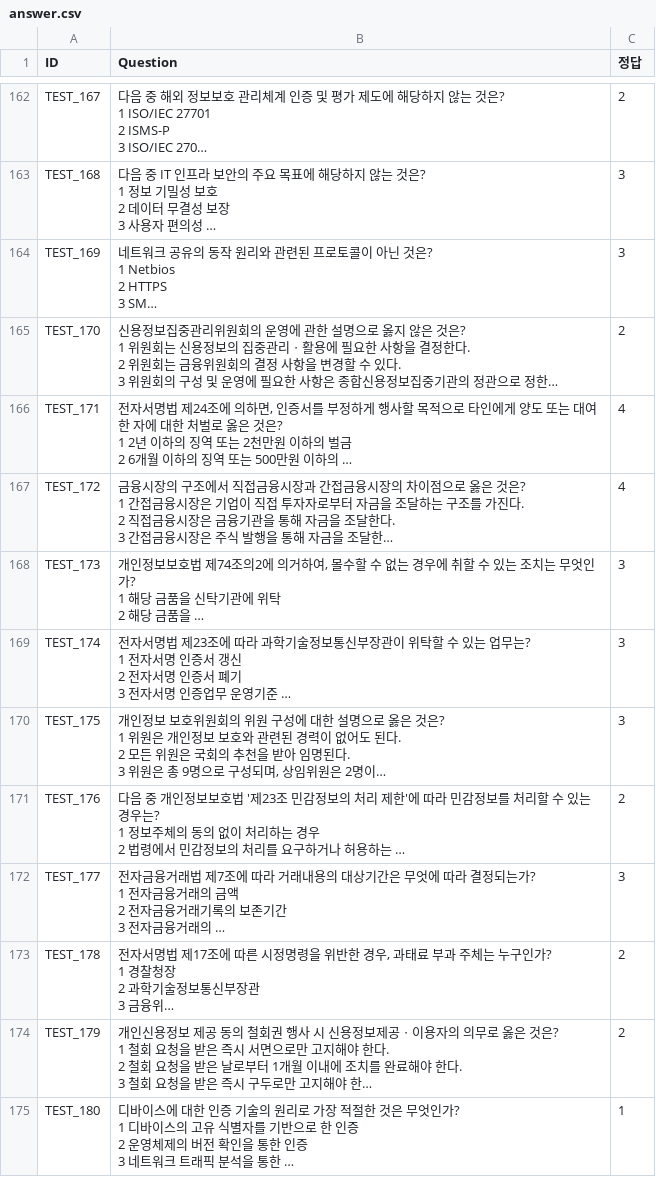
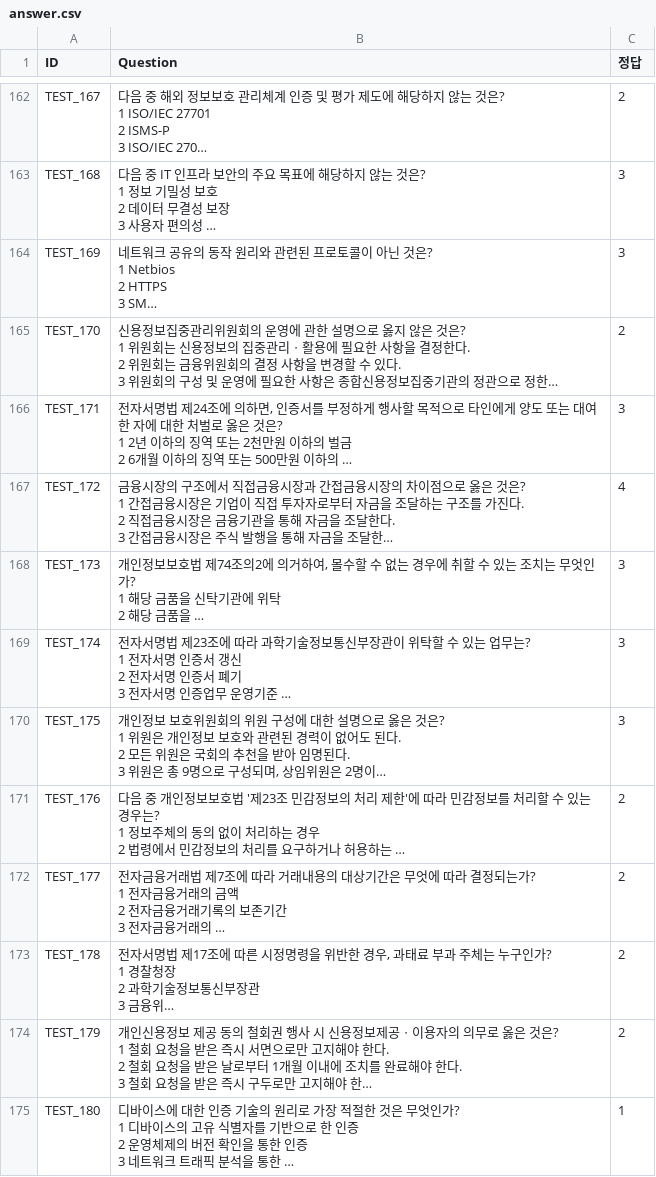
Before and after one commit to HwangJae-won/Financial_Security_AI, a CSV file: data/answer.csv, drawn as a sheet; only a part is shown, gaps mark what is left out; long unchanged cells end in …; the diff covers the shown part only; the diff names each change by its address in the sheet, - before the commit and + after, or states it on an @@ line.

```diff
--- a/data/answer.csv
+++ b/data/answer.csv
-C166 (정답): 4
+C166 (정답): 3
-C172 (정답): 3
+C172 (정답): 2
```
Also changed, not shown: 9 edited cells elsewhere in this file, 10 other files.
